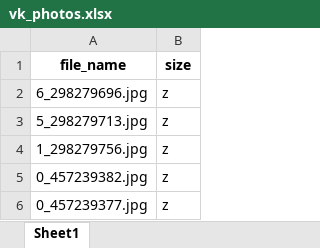
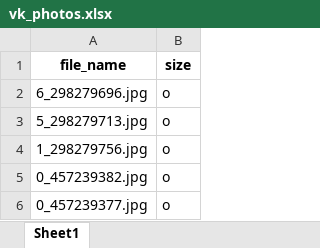
Before and after one commit to Bigetti/KursovoiVK, an Excel workbook: vk_photos.xlsx, sheet Sheet1, drawn as a sheet; values as stored, in another font and other column widths than the file's, no borders; the diff names each change by its address in the sheet, - before the commit and + after, or states it on an @@ line.

```diff
--- a/vk_photos.xlsx (sheet Sheet1)
+++ b/vk_photos.xlsx (sheet Sheet1)
-B2:B6 (size): z
+B2:B6 (size): o
```
Also changed, not shown: photos_to_save.xlsx, 2 other files.
